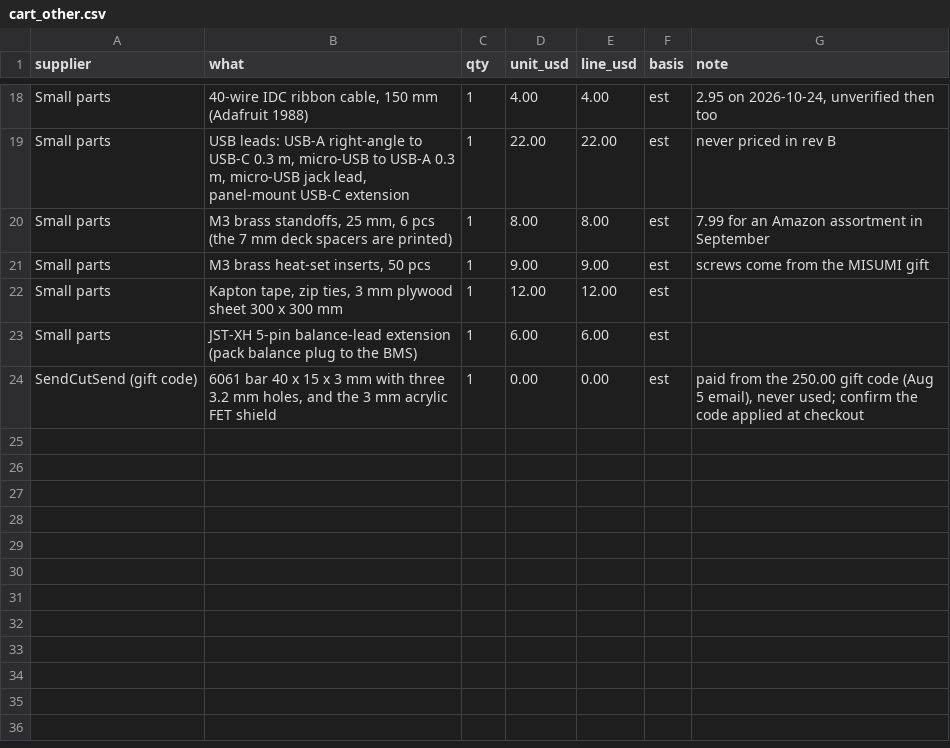
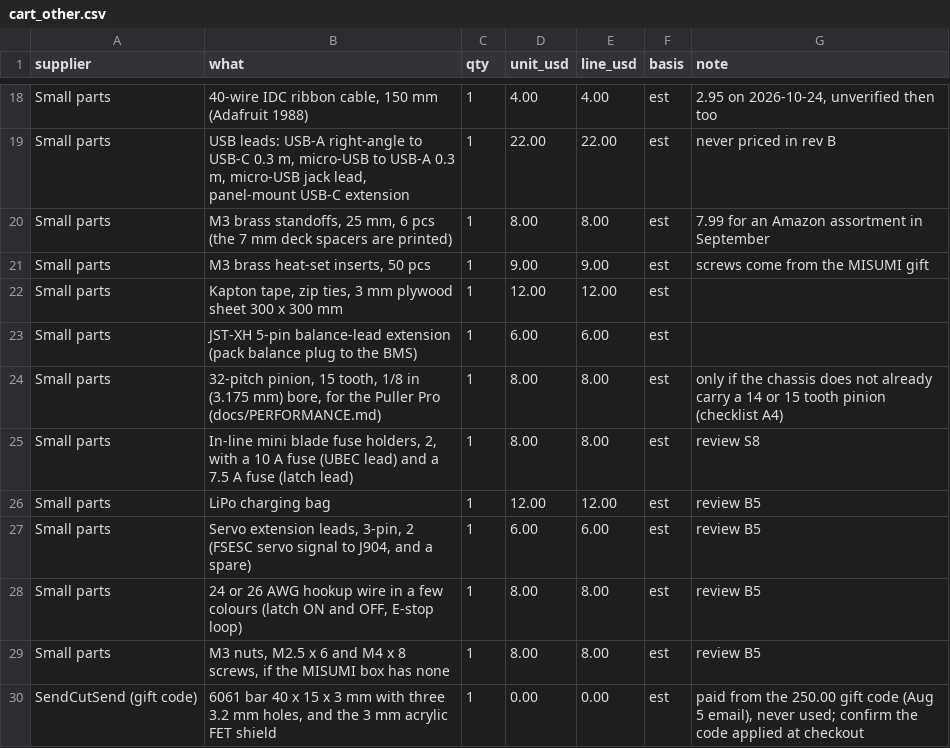
Before and after one commit to AtlasAutoware/car1v2, a CSV file: bom/car1v2/cart_other.csv, drawn as a sheet; only a part is shown, gaps mark what is left out; the diff names each change by its address in the sheet, - before the commit and + after, or states it on an @@ line.

```diff
--- a/bom/car1v2/cart_other.csv
+++ b/bom/car1v2/cart_other.csv
+row 24: Small parts | 32-pitch pinion, 15 tooth, 1/8 in (3.175 mm) bore, for the Puller Pro (docs/PERFORMANCE.md) | 1 | 8.00 | 8.00 | est | only if the chassis does not already carry a 14 or 15 tooth pinion (checklist A4)
+row 25: Small parts | In-line mini blade fuse holders, 2, with a 10 A fuse (UBEC lead) and a 7.5 A fuse (latch lead) | 1 | 8.00 | 8.00 | est | review S8
+row 26: Small parts | LiPo charging bag | 1 | 12.00 | 12.00 | est | review B5
+row 27: Small parts | Servo extension leads, 3-pin, 2 (FSESC servo signal to J904, and a spare) | 1 | 6.00 | 6.00 | est | review B5
+row 28: Small parts | 24 or 26 AWG hookup wire in a few colours (latch ON and OFF, E-stop loop) | 1 | 8.00 | 8.00 | est | review B5
+row 29: Small parts | M3 nuts, M2.5 x 6 and M4 x 8 screws, if the MISUMI box has none | 1 | 8.00 | 8.00 | est | review B5
```
Also changed, not shown: bom/car1v2/cart_digikey.csv, bom/car1v2/power_board_stage1.csv, 29 other files.
